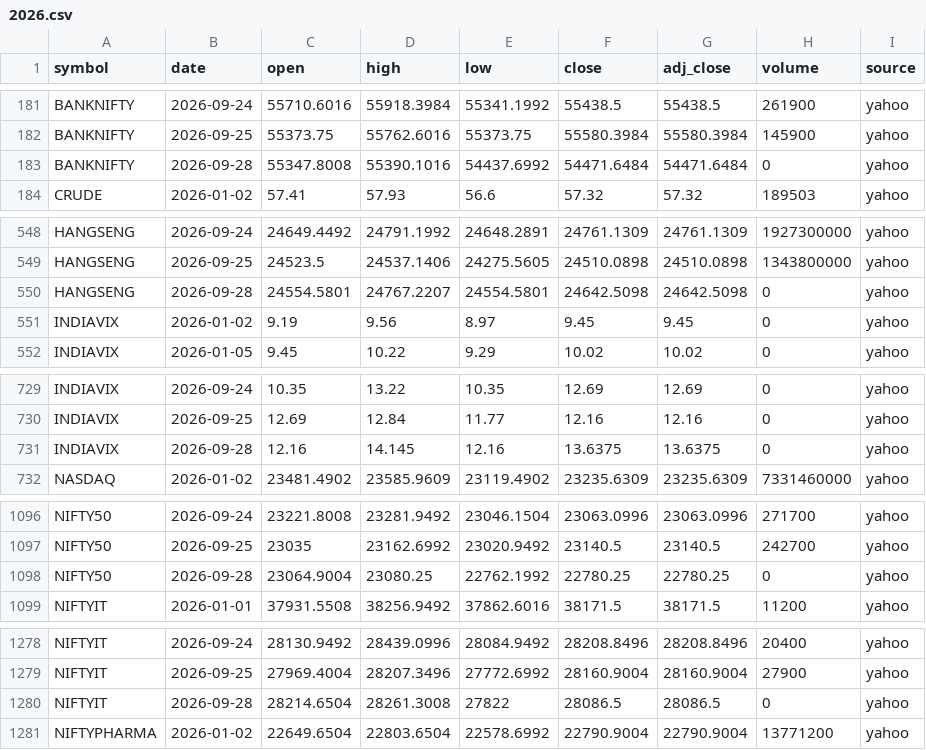
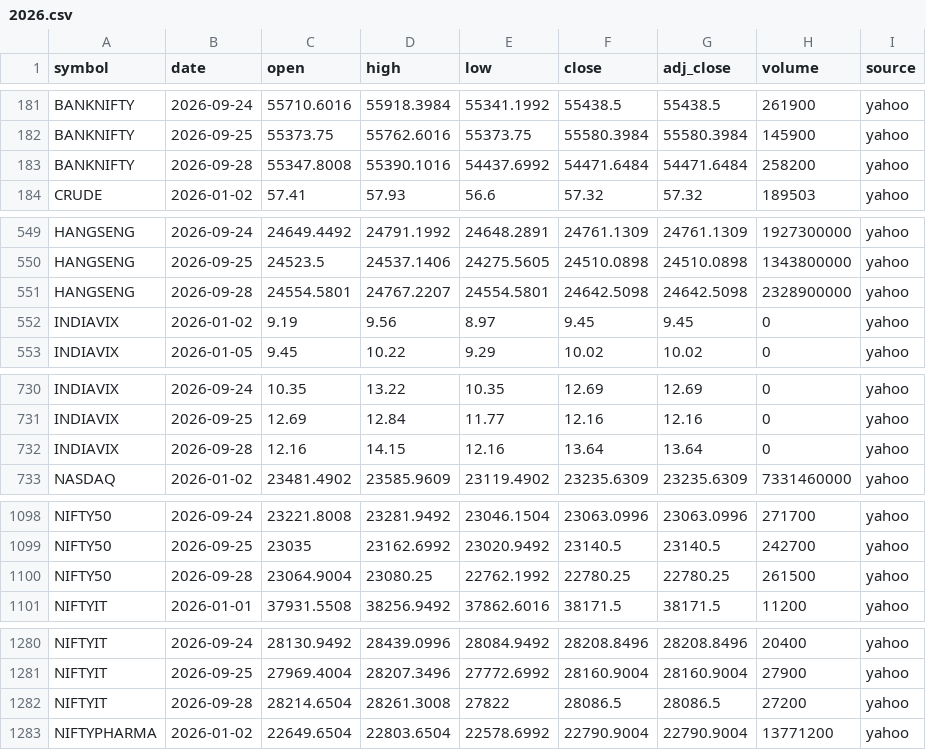
Before and after one commit to san1eev1/Stock-predictor, a CSV file: indices/2026.csv, drawn as a sheet; only a part is shown, gaps mark what is left out; the diff covers the shown part only.

```diff
--- a/indices/2026.csv
+++ b/indices/2026.csv
@@ -182,3 +182,3 @@ BANKNIFTY,2026-09-24,55710.6016,55918.3984,55341.1992,55438.5,55438.5,261900,yah
 BANKNIFTY,2026-09-25,55373.75,55762.6016,55373.75,55580.3984,55580.3984,145900,yahoo
-BANKNIFTY,2026-09-28,55347.8008,55390.1016,54437.6992,54471.6484,54471.6484,0,yahoo
+BANKNIFTY,2026-09-28,55347.8008,55390.1016,54437.6992,54471.6484,54471.6484,258200,yahoo
 CRUDE,2026-01-02,57.41,57.93,56.6,57.32,57.32,189503,yahoo
@@ -549,3 +550,3 @@ HANGSENG,2026-09-24,24649.4492,24791.1992,24648.2891,24761.1309,24761.1309,19273
 HANGSENG,2026-09-25,24523.5,24537.1406,24275.5605,24510.0898,24510.0898,1343800000,yahoo
-HANGSENG,2026-09-28,24554.5801,24767.2207,24554.5801,24642.5098,24642.5098,0,yahoo
+HANGSENG,2026-09-28,24554.5801,24767.2207,24554.5801,24642.5098,24642.5098,2328900000,yahoo
 INDIAVIX,2026-01-02,9.19,9.56,8.97,9.45,9.45,0,yahoo
@@ -730,3 +731,3 @@ INDIAVIX,2026-09-24,10.35,13.22,10.35,12.69,12.69,0,yahoo
 INDIAVIX,2026-09-25,12.69,12.84,11.77,12.16,12.16,0,yahoo
-INDIAVIX,2026-09-28,12.16,14.145,12.16,13.6375,13.6375,0,yahoo
+INDIAVIX,2026-09-28,12.16,14.15,12.16,13.64,13.64,0,yahoo
 NASDAQ,2026-01-02,23481.4902,23585.9609,23119.4902,23235.6309,23235.6309,7331460000,yahoo
@@ -1097,3 +1099,3 @@ NIFTY50,2026-09-24,23221.8008,23281.9492,23046.1504,23063.0996,23063.0996,271700
 NIFTY50,2026-09-25,23035,23162.6992,23020.9492,23140.5,23140.5,242700,yahoo
-NIFTY50,2026-09-28,23064.9004,23080.25,22762.1992,22780.25,22780.25,0,yahoo
+NIFTY50,2026-09-28,23064.9004,23080.25,22762.1992,22780.25,22780.25,261500,yahoo
 NIFTYIT,2026-01-01,37931.5508,38256.9492,37862.6016,38171.5,38171.5,11200,yahoo
@@ -1279,3 +1281,3 @@ NIFTYIT,2026-09-24,28130.9492,28439.0996,28084.9492,28208.8496,28208.8496,20400,
 NIFTYIT,2026-09-25,27969.4004,28207.3496,27772.6992,28160.9004,28160.9004,27900,yahoo
-NIFTYIT,2026-09-28,28214.6504,28261.3008,27822,28086.5,28086.5,0,yahoo
+NIFTYIT,2026-09-28,28214.6504,28261.3008,27822,28086.5,28086.5,27200,yahoo
 NIFTYPHARMA,2026-01-02,22649.6504,22803.6504,22578.6992,22790.9004,22790.9004,13771200,yahoo
```
Also changed, not shown: 6 added rows, 1 removed row and 13 edited cells elsewhere in this file, 7 other files.
